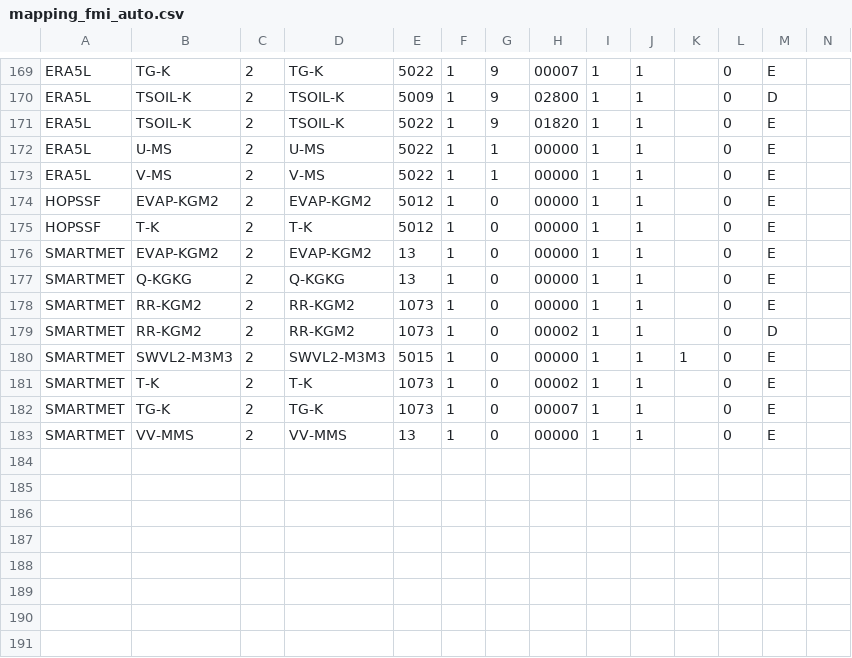
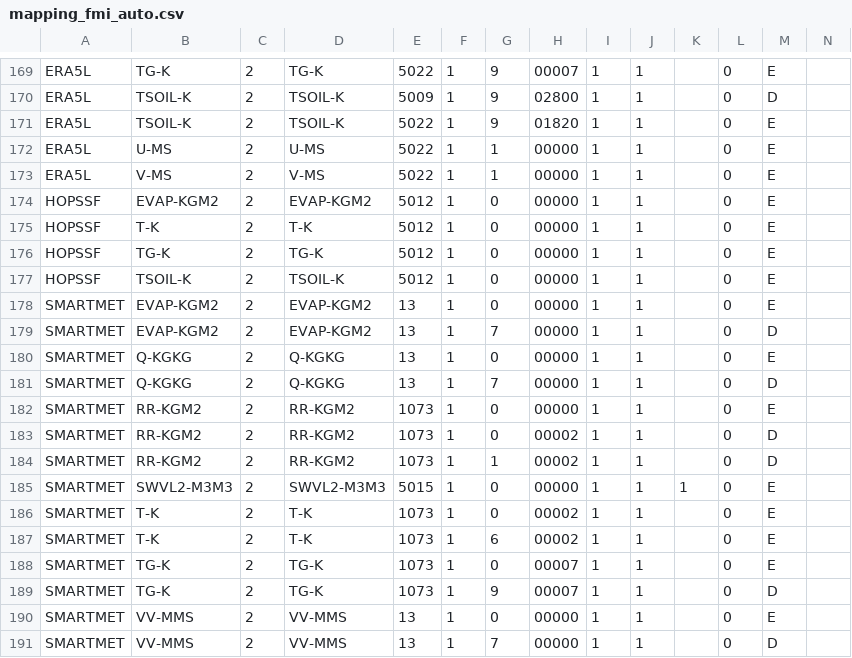
Before and after one commit to fmidev/harvesterseasons-smartmet, a CSV file: smartmet-server/config/engines/grid-engine/mapping_fmi_auto.csv, drawn as a sheet; only a part is shown, gaps mark what is left out; rows hold the shown columns only; the diff names each change by its address in the sheet, - before the commit and + after, or states it on an @@ line.

```diff
--- a/smartmet-server/config/engines/grid-engine/mapping_fmi_auto.csv
+++ b/smartmet-server/config/engines/grid-engine/mapping_fmi_auto.csv
+row 176: HOPSSF | TG-K | 2 | TG-K | 5012 | 1 | 0 | 00000 | 1 | 1 |  | 0 | E
+row 177: HOPSSF | TSOIL-K | 2 | TSOIL-K | 5012 | 1 | 0 | 00000 | 1 | 1 |  | 0 | E
+row 179: SMARTMET | EVAP-KGM2 | 2 | EVAP-KGM2 | 13 | 1 | 7 | 00000 | 1 | 1 |  | 0 | D
+row 181: SMARTMET | Q-KGKG | 2 | Q-KGKG | 13 | 1 | 7 | 00000 | 1 | 1 |  | 0 | D
+row 184: SMARTMET | RR-KGM2 | 2 | RR-KGM2 | 1073 | 1 | 1 | 00002 | 1 | 1 |  | 0 | D
+row 187: SMARTMET | T-K | 2 | T-K | 1073 | 1 | 6 | 00002 | 1 | 1 |  | 0 | E
+row 189: SMARTMET | TG-K | 2 | TG-K | 1073 | 1 | 9 | 00007 | 1 | 1 |  | 0 | D
+row 191: SMARTMET | VV-MMS | 2 | VV-MMS | 13 | 1 | 7 | 00000 | 1 | 1 |  | 0 | D
```
Also changed, not shown: smartmet-server/config/engines/grid-engine/mapping_newbase_auto.csv, 2 other files.
